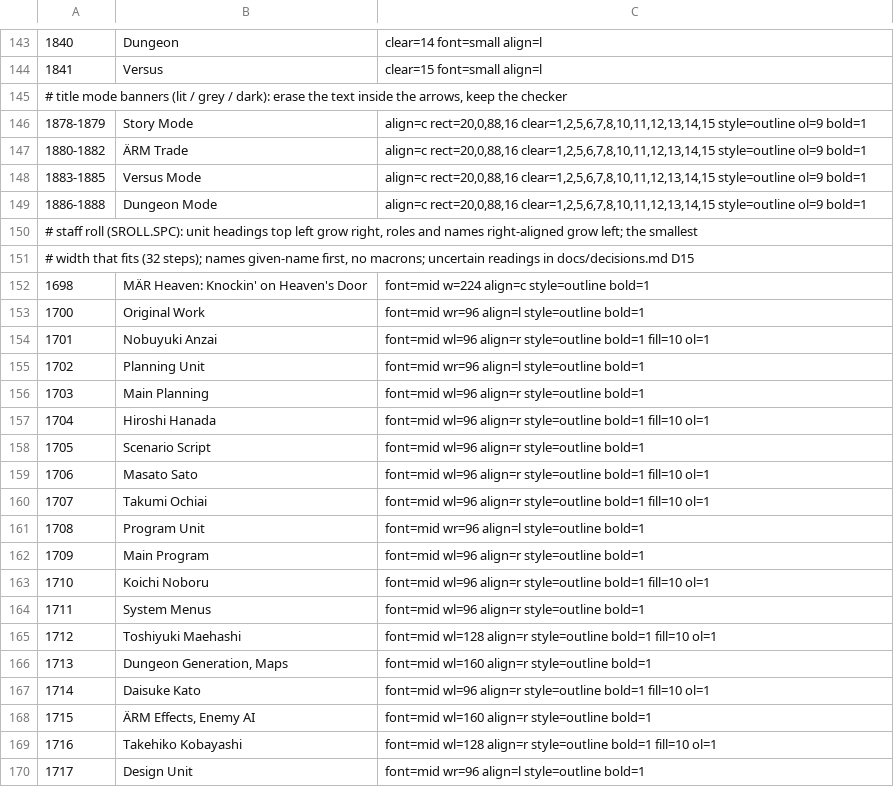
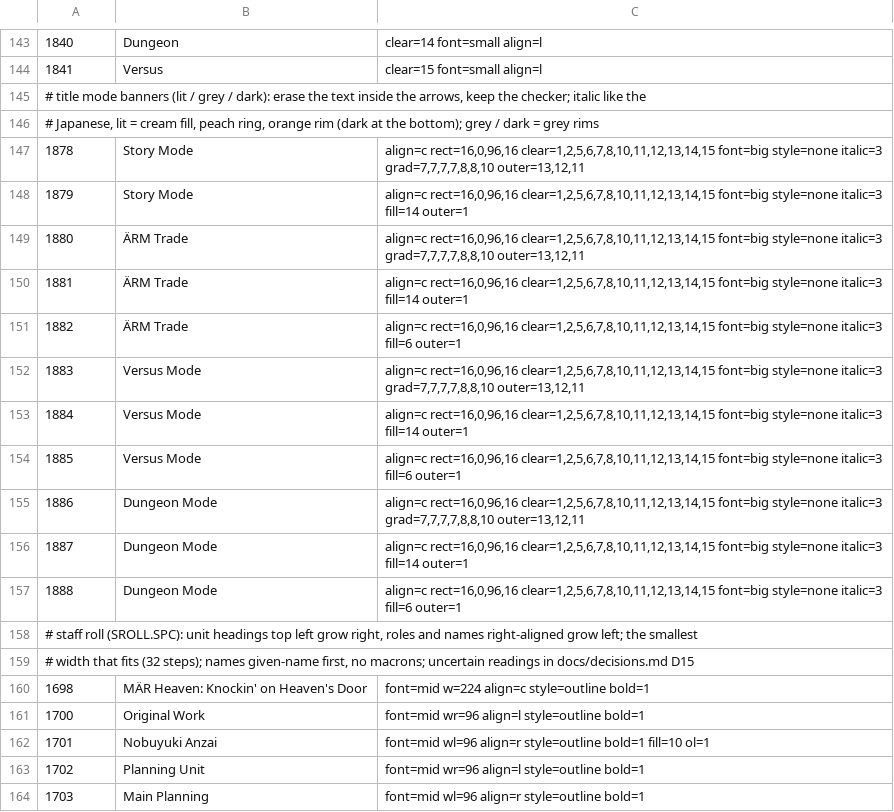
Before and after one commit to minhnhattonthat/maer-heaven-knockin-on-heaven-s-door-en, a TSV file: gfx/SYSTEM.tsv, drawn as a sheet; only a part is shown, gaps mark what is left out; the shorter side is filled out with more unchanged rows.

```diff
--- a/gfx/SYSTEM.tsv
+++ b/gfx/SYSTEM.tsv
@@ -144,7 +144,15 @@
 1841	Versus	clear=15 font=small align=l
-# title mode banners (lit / grey / dark): erase the text inside the arrows, keep the checker
-1878-1879	Story Mode	align=c rect=20,0,88,16 clear=1,2,5,6,7,8,10,11,12,13,14,15 style=outline ol=9 bold=1
-1880-1882	ÄRM Trade	align=c rect=20,0,88,16 clear=1,2,5,6,7,8,10,11,12,13,14,15 style=outline ol=9 bold=1
-1883-1885	Versus Mode	align=c rect=20,0,88,16 clear=1,2,5,6,7,8,10,11,12,13,14,15 style=outline ol=9 bold=1
-1886-1888	Dungeon Mode	align=c rect=20,0,88,16 clear=1,2,5,6,7,8,10,11,12,13,14,15 style=outline ol=9 bold=1
+# title mode banners (lit / grey / dark): erase the text inside the arrows, keep the checker; italic like the
+# Japanese, lit = cream fill, peach ring, orange rim (dark at the bottom); grey / dark = grey rims
+1878	Story Mode	align=c rect=16,0,96,16 clear=1,2,5,6,7,8,10,11,12,13,14,15 font=big style=none italic=3 grad=7,7,7,7,8,8,10 outer=13,12,11
+1879	Story Mode	align=c rect=16,0,96,16 clear=1,2,5,6,7,8,10,11,12,13,14,15 font=big style=none italic=3 fill=14 outer=1
+1880	ÄRM Trade	align=c rect=16,0,96,16 clear=1,2,5,6,7,8,10,11,12,13,14,15 font=big style=none italic=3 grad=7,7,7,7,8,8,10 outer=13,12,11
+1881	ÄRM Trade	align=c rect=16,0,96,16 clear=1,2,5,6,7,8,10,11,12,13,14,15 font=big style=none italic=3 fill=14 outer=1
+1882	ÄRM Trade	align=c rect=16,0,96,16 clear=1,2,5,6,7,8,10,11,12,13,14,15 font=big style=none italic=3 fill=6 outer=1
+1883	Versus Mode	align=c rect=16,0,96,16 clear=1,2,5,6,7,8,10,11,12,13,14,15 font=big style=none italic=3 grad=7,7,7,7,8,8,10 outer=13,12,11
+1884	Versus Mode	align=c rect=16,0,96,16 clear=1,2,5,6,7,8,10,11,12,13,14,15 font=big style=none italic=3 fill=14 outer=1
+1885	Versus Mode	align=c rect=16,0,96,16 clear=1,2,5,6,7,8,10,11,12,13,14,15 font=big style=none italic=3 fill=6 outer=1
+1886	Dungeon Mode	align=c rect=16,0,96,16 clear=1,2,5,6,7,8,10,11,12,13,14,15 font=big style=none italic=3 grad=7,7,7,7,8,8,10 outer=13,12,11
+1887	Dungeon Mode	align=c rect=16,0,96,16 clear=1,2,5,6,7,8,10,11,12,13,14,15 font=big style=none italic=3 fill=14 outer=1
+1888	Dungeon Mode	align=c rect=16,0,96,16 clear=1,2,5,6,7,8,10,11,12,13,14,15 font=big style=none italic=3 fill=6 outer=1
 # staff roll (SROLL.SPC): unit headings top left grow right, roles and names right-aligned grow left; the smallest
```
Also changed, not shown: gfx/BG.tsv, 4 other files.
